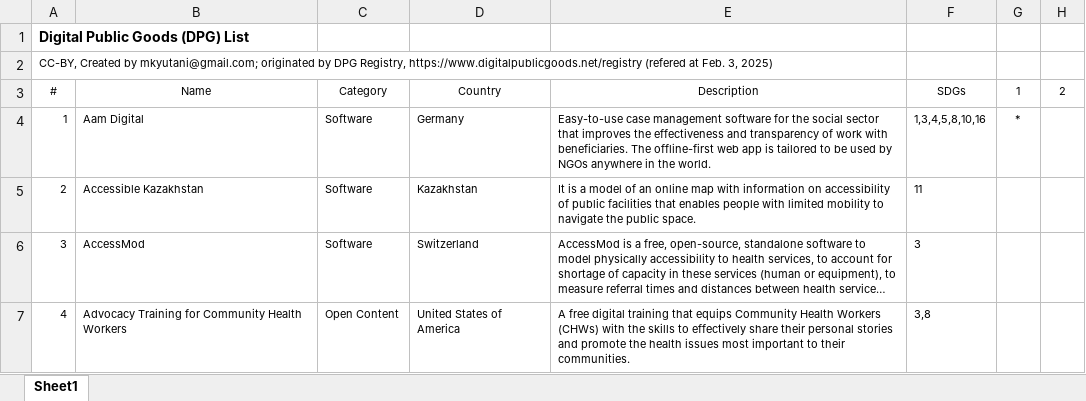
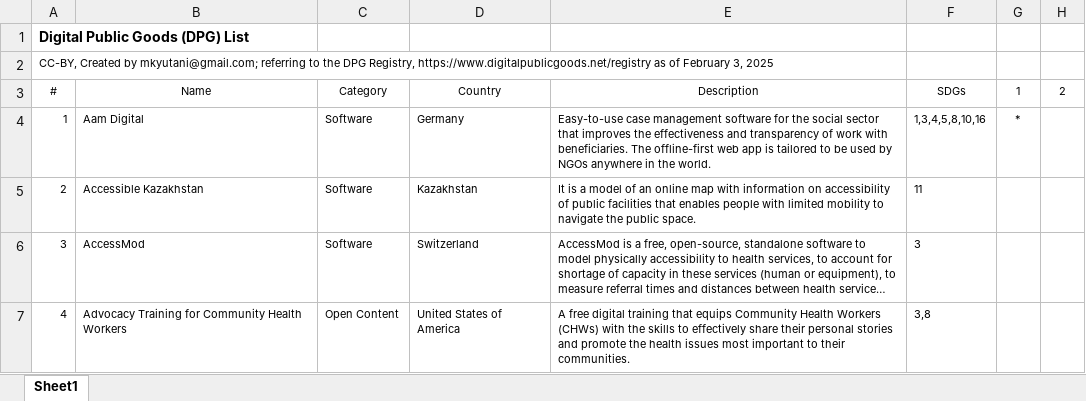
Before and after one commit to mkyutani/digital-public-goods-list, an Excel workbook: digital-public-goods-list.xlsx, sheet Sheet1, drawn as a sheet; only a part is shown; long unchanged cells end in …; values as stored, in another font and other column widths than the file's, no borders; the diff names each change by its address in the sheet, - before the commit and + after, or states it on an @@ line.

```diff
--- a/digital-public-goods-list.xlsx (sheet Sheet1)
+++ b/digital-public-goods-list.xlsx (sheet Sheet1)
-A2: …by mkyutani@gmail.com; originated by DPG Registry, https://www.digitalpublicgoods.net/registry (refered at Feb. 3, 2025)
+A2: …by mkyutani@gmail.com; referring to the DPG Registry, https://www.digitalpublicgoods.net/registry as of February 3, 2025
```
Also changed, not shown: 2 other files.
